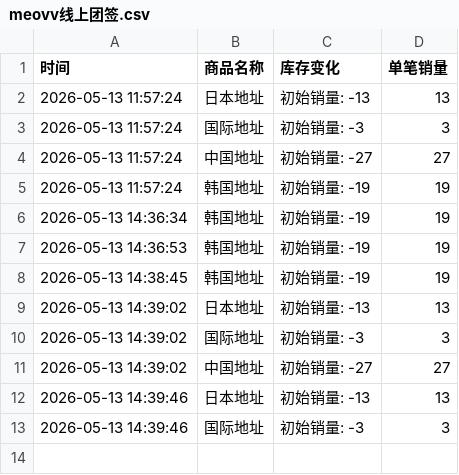
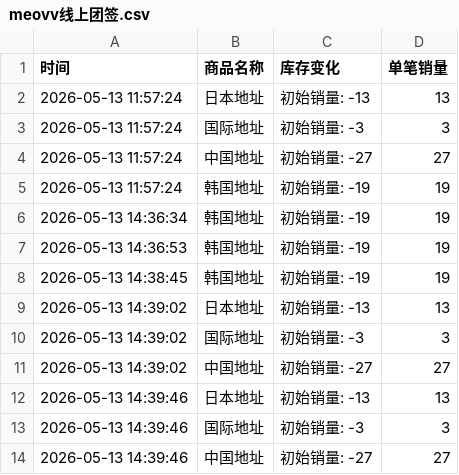
Before and after one commit to Juineii/meovv_k40519, a CSV file: meovv线上团签.csv, drawn as a sheet.

Commit message:
自动更新数据 2026-05-13 14:39:53

```diff
--- a/meovv线上团签.csv
+++ b/meovv线上团签.csv
@@ -13 +13,2 @@
 2026-05-13 14:39:46,国际地址,初始销量: -3,3
+2026-05-13 14:39:46,中国地址,初始销量: -27,27
```
